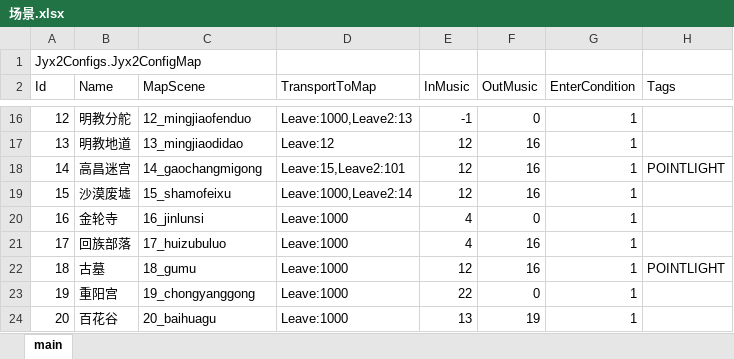
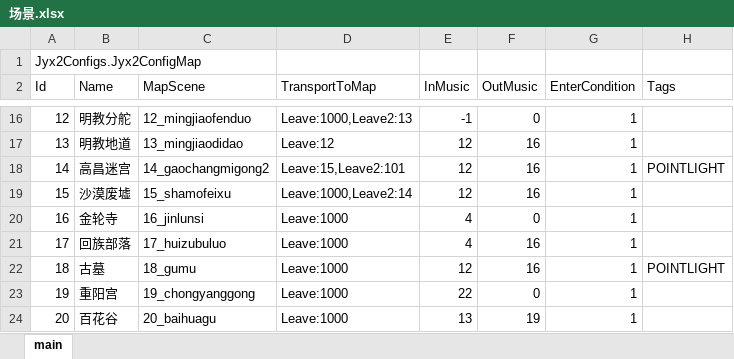
Before and after one commit to citydream163/jynew, an Excel workbook: jyx2/Assets/Mods/PLUS/Configs/场景.xlsx, sheet main, drawn as a sheet; only a part is shown, gaps mark what is left out; values as stored, in another font and other column widths than the file's, no borders; the diff names each change by its address in the sheet, - before the commit and + after, or states it on an @@ line.

```diff
--- a/jyx2/Assets/Mods/PLUS/Configs/场景.xlsx (sheet main)
+++ b/jyx2/Assets/Mods/PLUS/Configs/场景.xlsx (sheet main)
-C18 (MapScene): 14_gaochangmigong
+C18 (MapScene): 14_gaochangmigong2
```
Also changed, not shown: 3 other files.
